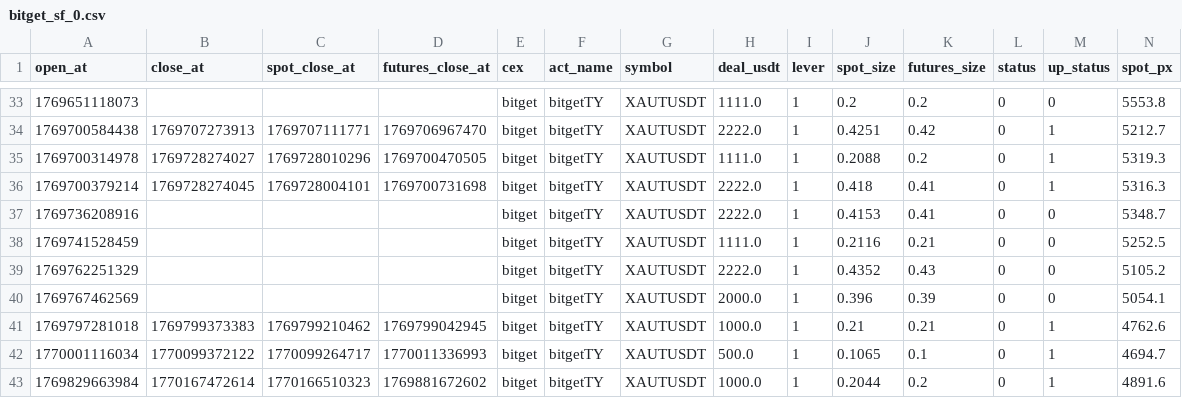
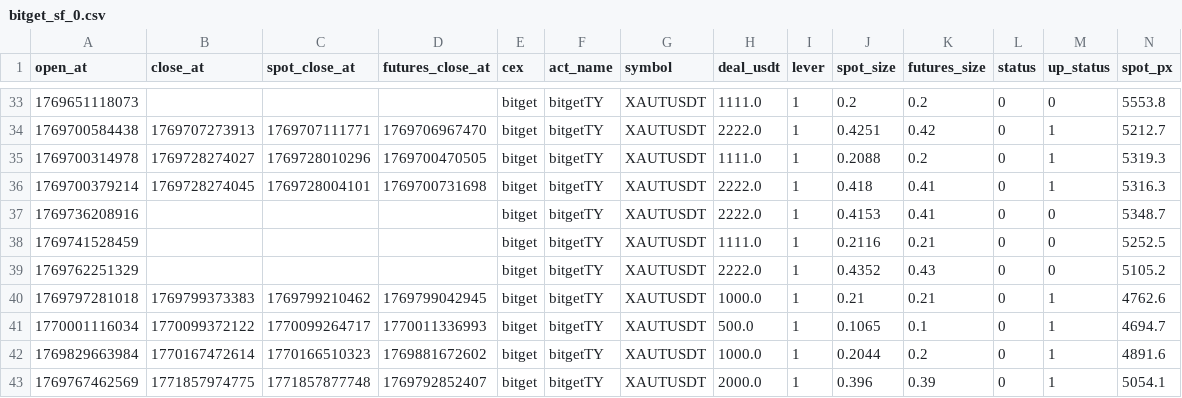
Before and after one commit to meme2046/data, a CSV file: bitget_sf_0.csv, drawn as a sheet; only a part is shown, gaps mark what is left out; removed rows and columns are numbered as before the commit, all else as after; rows hold the shown columns only; the diff names each change by its address in the sheet, - before the commit and + after, or states it on an @@ line.

```diff
--- a/bitget_sf_0.csv
+++ b/bitget_sf_0.csv
-row 40: 1769767462569 |  |  |  | bitget | bitgetTY | XAUTUSDT | 2000.0 | 1 | 0.396 | 0.39 | 0 | 0 | 5054.1
+row 43: 1769767462569 | 1771857974775 | 1771857877748 | 1769792852407 | bitget | bitgetTY | XAUTUSDT | 2000.0 | 1 | 0.396 | 0.39 | 0 | 1 | 5054.1
```
Also changed, not shown: bitget_ff_0.csv.
